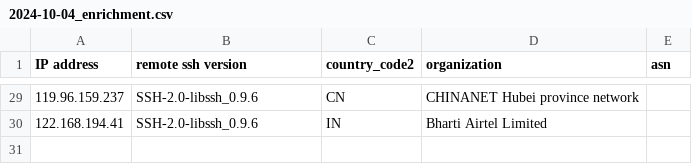
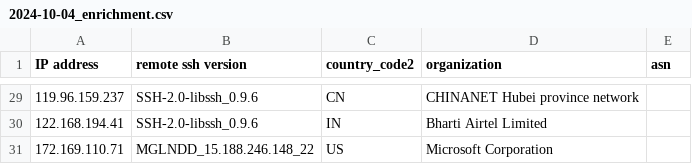
Before and after one commit to euphoria95/cowrie_honeypot_results, a CSV file: 2024-10-04_enrichment.csv, drawn as a sheet; only a part is shown, gaps mark what is left out; the diff names each change by its address in the sheet, - before the commit and + after, or states it on an @@ line.

Commit message:
Update enrichment data for 2024-10-04

```diff
--- a/2024-10-04_enrichment.csv
+++ b/2024-10-04_enrichment.csv
+row 31: 172.169.110.71 | MGLNDD_15.188.246.148_22 | US | Microsoft Corporation
```
